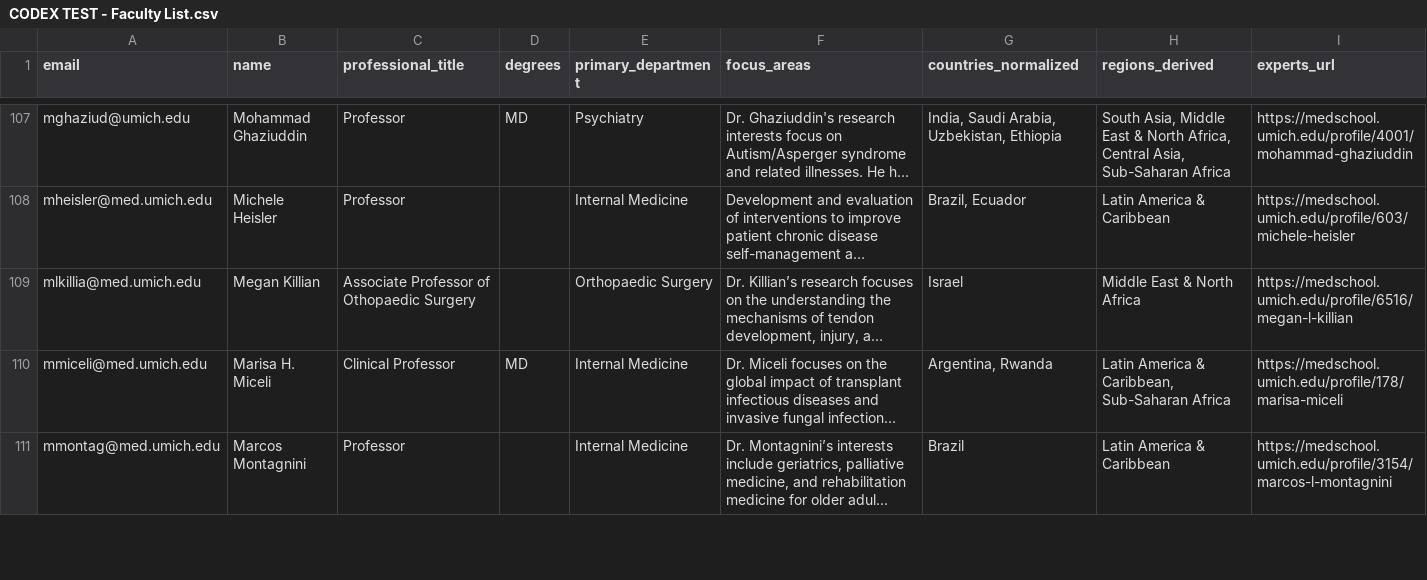
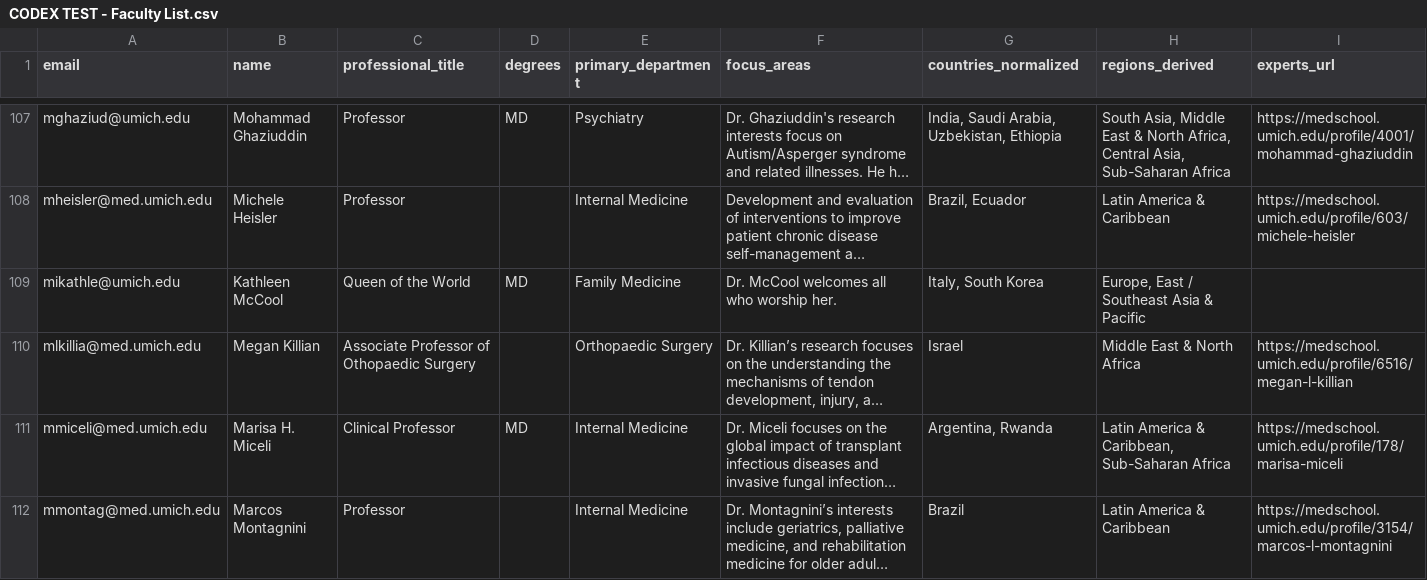
Before and after one commit to crmccool/codex-test, a CSV file: CODEX TEST - Faculty List.csv, drawn as a sheet; only a part is shown, gaps mark what is left out; long unchanged cells end in …; the diff names each change by its address in the sheet, - before the commit and + after, or states it on an @@ line.

Commit message:
Publish Faculty Network profiles [c5eb1dd8-a379-4e24-a7cd-946deec1771c]

```diff
--- a/CODEX TEST - Faculty List.csv
+++ b/CODEX TEST - Faculty List.csv
+row 109: mikathle@umich.edu | Kathleen McCool | Queen of the World | MD | Family Medicine | Dr. McCool welcomes all who worship her. | Italy, South Korea | Europe, East / Southeast Asia & Pacific
```
